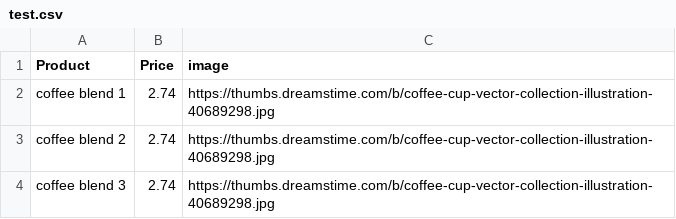
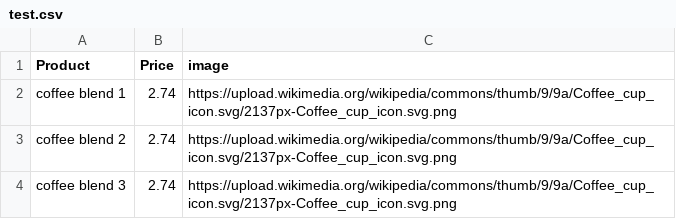
Before and after one commit to JMCM-WebDev-Crew/JJ-Coffee_Database, a CSV file: databases/test.csv, drawn as a sheet.

Commit message:
Update test.csv

```diff
--- a/databases/test.csv
+++ b/databases/test.csv
@@ -1,4 +1,4 @@
 Product,Price,image
-coffee blend 1,2.74,https://thumbs.dreamstime.com/b/coffee-cup-vector-collection-illustration-40689298.jpg
-coffee blend 2,2.74,https://thumbs.dreamstime.com/b/coffee-cup-vector-collection-illustration-40689298.jpg
-coffee blend 3,2.74,https://thumbs.dreamstime.com/b/coffee-cup-vector-collection-illustration-40689298.jpg
+coffee blend 1,2.74,https://upload.wikimedia.org/wikipedia/commons/thumb/9/9a/Coffee_cup_icon.svg/2137px-Coffee_cup_icon.svg.png
+coffee blend 2,2.74,https://upload.wikimedia.org/wikipedia/commons/thumb/9/9a/Coffee_cup_icon.svg/2137px-Coffee_cup_icon.svg.png
+coffee blend 3,2.74,https://upload.wikimedia.org/wikipedia/commons/thumb/9/9a/Coffee_cup_icon.svg/2137px-Coffee_cup_icon.svg.png
```
